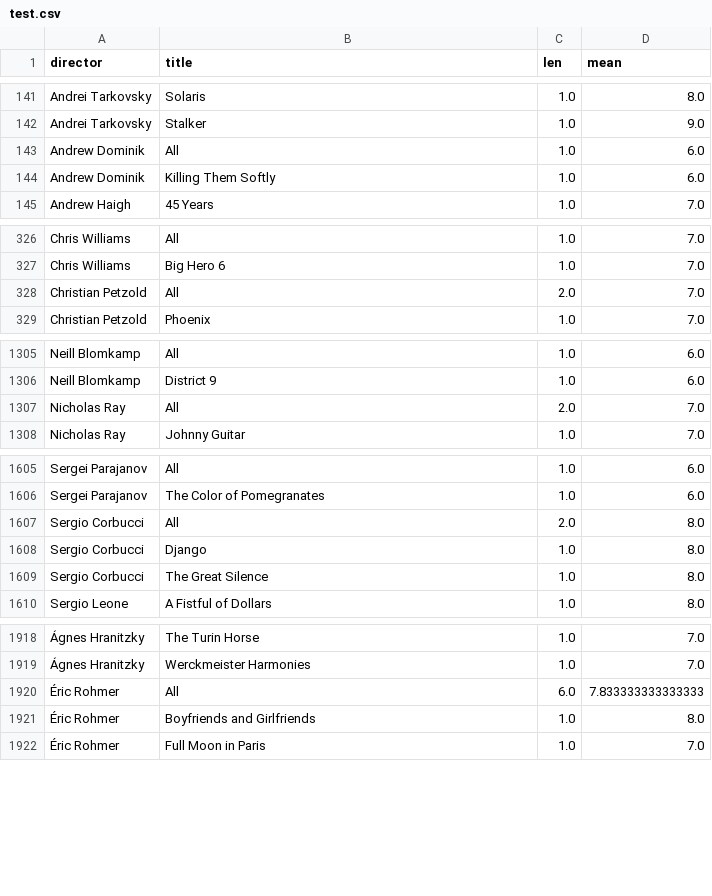
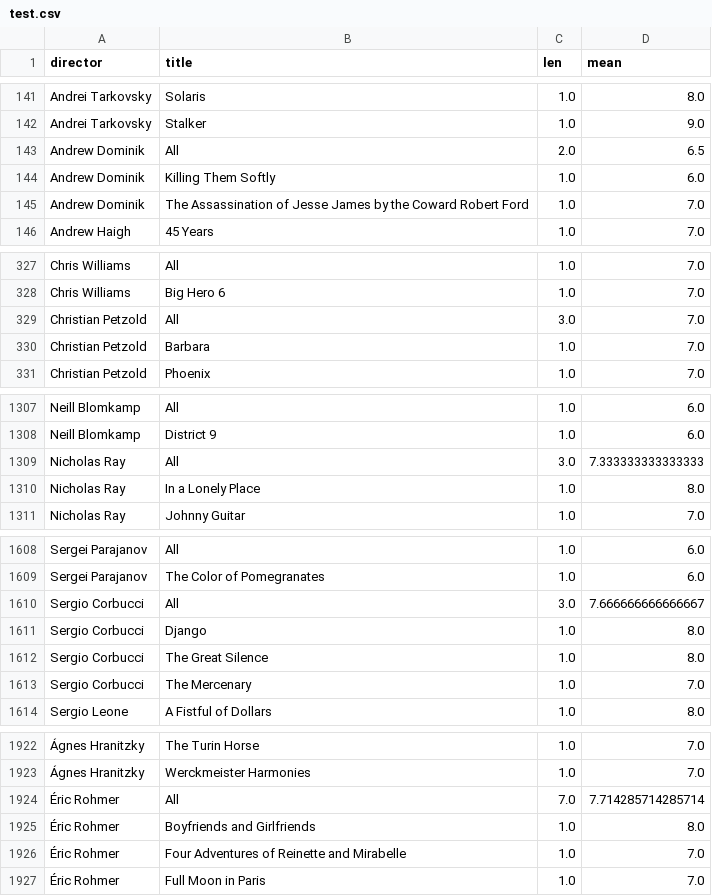
Before and after one commit to iain-moss/films, a CSV file: data/test.csv, drawn as a sheet; only a part is shown, gaps mark what is left out; addresses are those after the commit; the diff names each change by its address in the sheet, - before the commit and + after, or states it on an @@ line.

```diff
--- a/data/test.csv
+++ b/data/test.csv
-C143 (len): 1.0
+C143 (len): 2.0
-D143 (mean): 6.0
+D143 (mean): 6.5
+row 145: Andrew Dominik | The Assassination of Jesse James by the Coward Robert Ford | 1.0 | 7.0
-C329 (len): 2.0
+C329 (len): 3.0
+row 330: Christian Petzold | Barbara | 1.0 | 7.0
-C1309 (len): 2.0
+C1309 (len): 3.0
-D1309 (mean): 7.0
+D1309 (mean): 7.333333333333333
+row 1310: Nicholas Ray | In a Lonely Place | 1.0 | 8.0
-C1610 (len): 2.0
+C1610 (len): 3.0
-D1610 (mean): 8.0
+D1610 (mean): 7.666666666666667
+row 1613: Sergio Corbucci | The Mercenary | 1.0 | 7.0
-C1924 (len): 6.0
+C1924 (len): 7.0
-D1924 (mean): 7.833333333333333
+D1924 (mean): 7.714285714285714
+row 1926: Éric Rohmer | Four Adventures of Reinette and Mirabelle | 1.0 | 7.0
```
Also changed, not shown: data/decade_breakdown.csv, data/dir_bar.csv, 4 other files.
